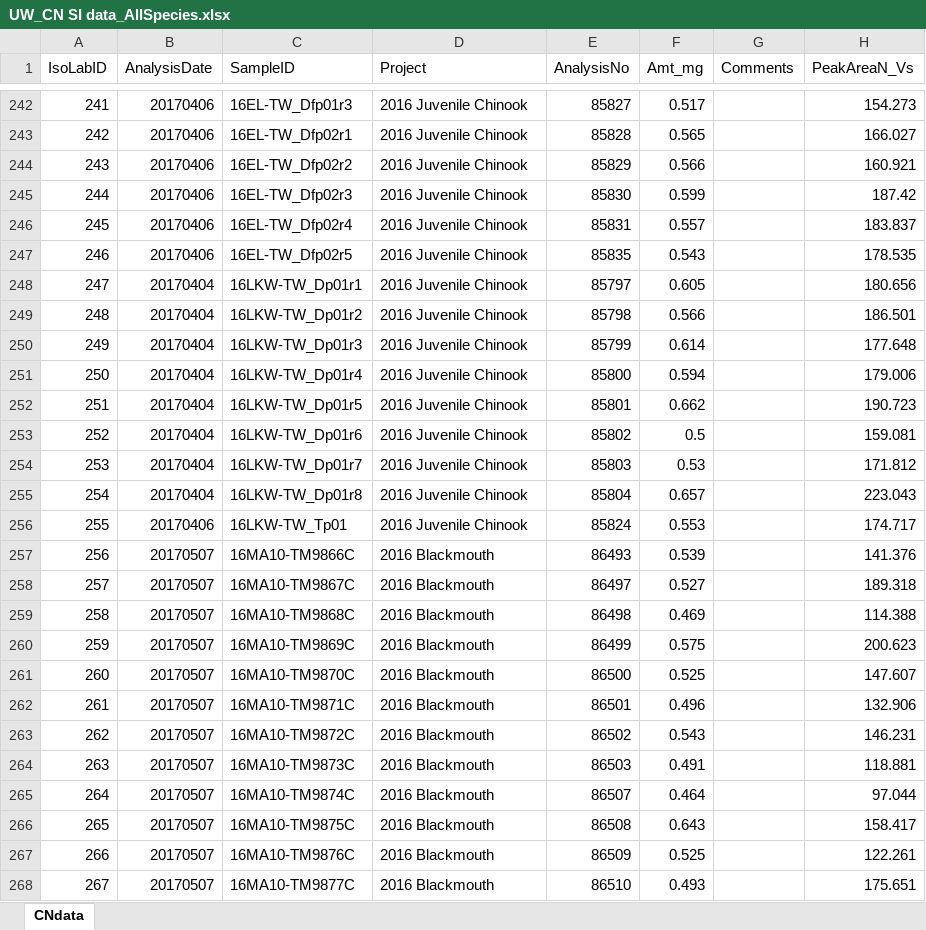
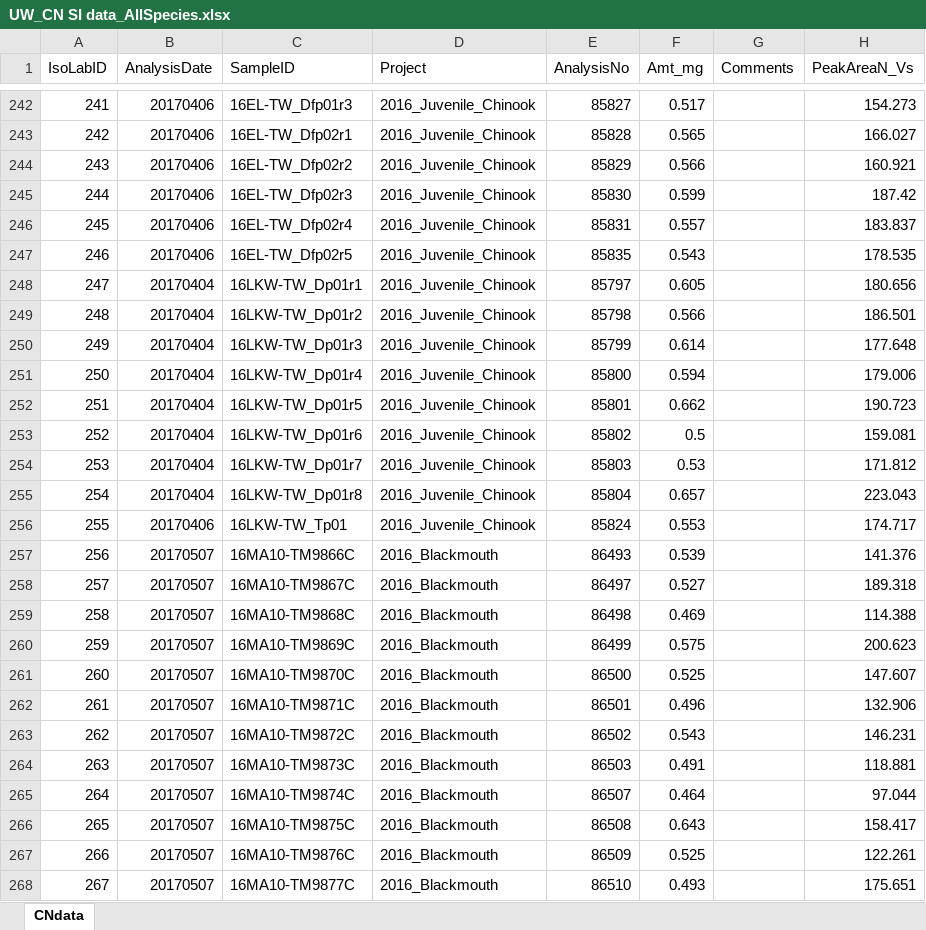
Before and after one commit to ACarey258/JuvChinook-Data-merge, an Excel workbook: UW_CN SI data_AllSpecies.xlsx, sheet CNdata, drawn as a sheet; only a part is shown, gaps mark what is left out; values as stored, in another font and other column widths than the file's, no borders; the diff covers the shown part only; the diff names each change by its address in the sheet, - before the commit and + after, or states it on an @@ line.

```diff
--- a/UW_CN SI data_AllSpecies.xlsx (sheet CNdata)
+++ b/UW_CN SI data_AllSpecies.xlsx (sheet CNdata)
-D242:D256 (Project): 2016 Juvenile Chinook
+D242:D256 (Project): 2016_Juvenile_Chinook
-D257:D268 (Project): 2016 Blackmouth
+D257:D268 (Project): 2016_Blackmouth
```
Also changed, not shown: 357 edited cells elsewhere in this sheet, UW_Sulfur SI data_AllSpecies.xlsx, 1 other file.
